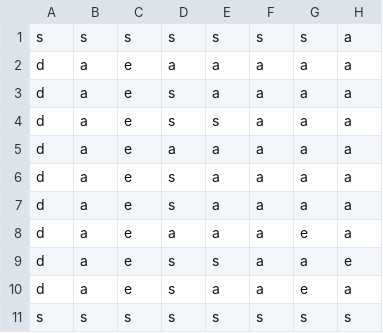
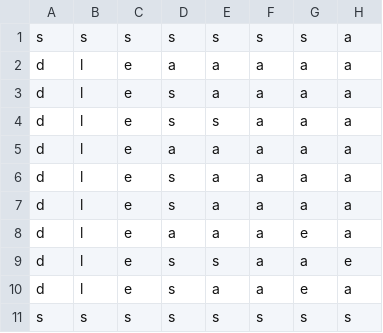
Before and after one commit to MrBizChicken/Dr_Gibs_Vs_Agent_Alden, a CSV file: levels/LEVEL6.csv, drawn as a sheet; only a part is shown; the diff names each change by its address in the sheet, - before the commit and + after, or states it on an @@ line.

```diff
--- a/levels/LEVEL6.csv
+++ b/levels/LEVEL6.csv
-B2:B10: a
+B2:B10: l
```
Also changed, not shown: levels/LEVEL1.csv, levels/LEVEL4.csv, 34 other files.
